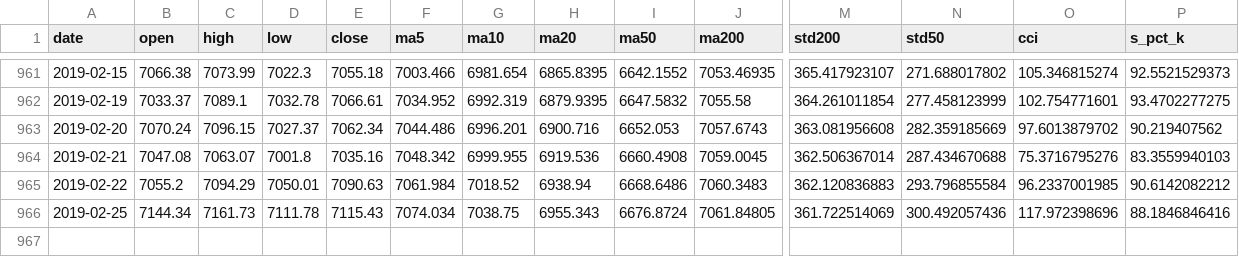
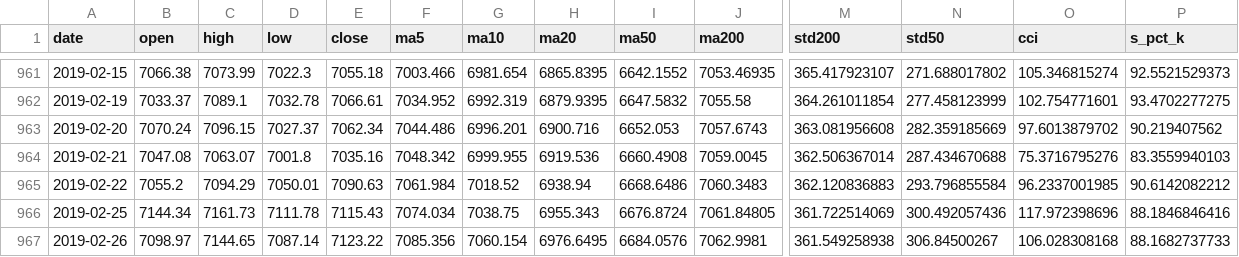
Before and after one commit to zhaoy99/outputs, a CSV file: nasdaq/nasdaq.index.metrics.csv, drawn as a sheet; only a part is shown, gaps mark what is left out; rows hold the shown columns only; the diff names each change by its address in the sheet, - before the commit and + after, or states it on an @@ line.

```diff
--- a/nasdaq/nasdaq.index.metrics.csv
+++ b/nasdaq/nasdaq.index.metrics.csv
+row 967: 2019-02-26 | 7098.97 | 7144.65 | 7087.14 | 7123.22 | 7085.356 | 7060.154 | 6976.6495 | 6684.0576 | 7062.9981 | 361.549258938 | 306.84500267 | 106.028308168 | 88.1682737733
```
Also changed, not shown: nasdaq/nasdaq.2018-01-01.rtn.csv, nasdaq/nasdaq.index.trend.csv, 4 other files.
